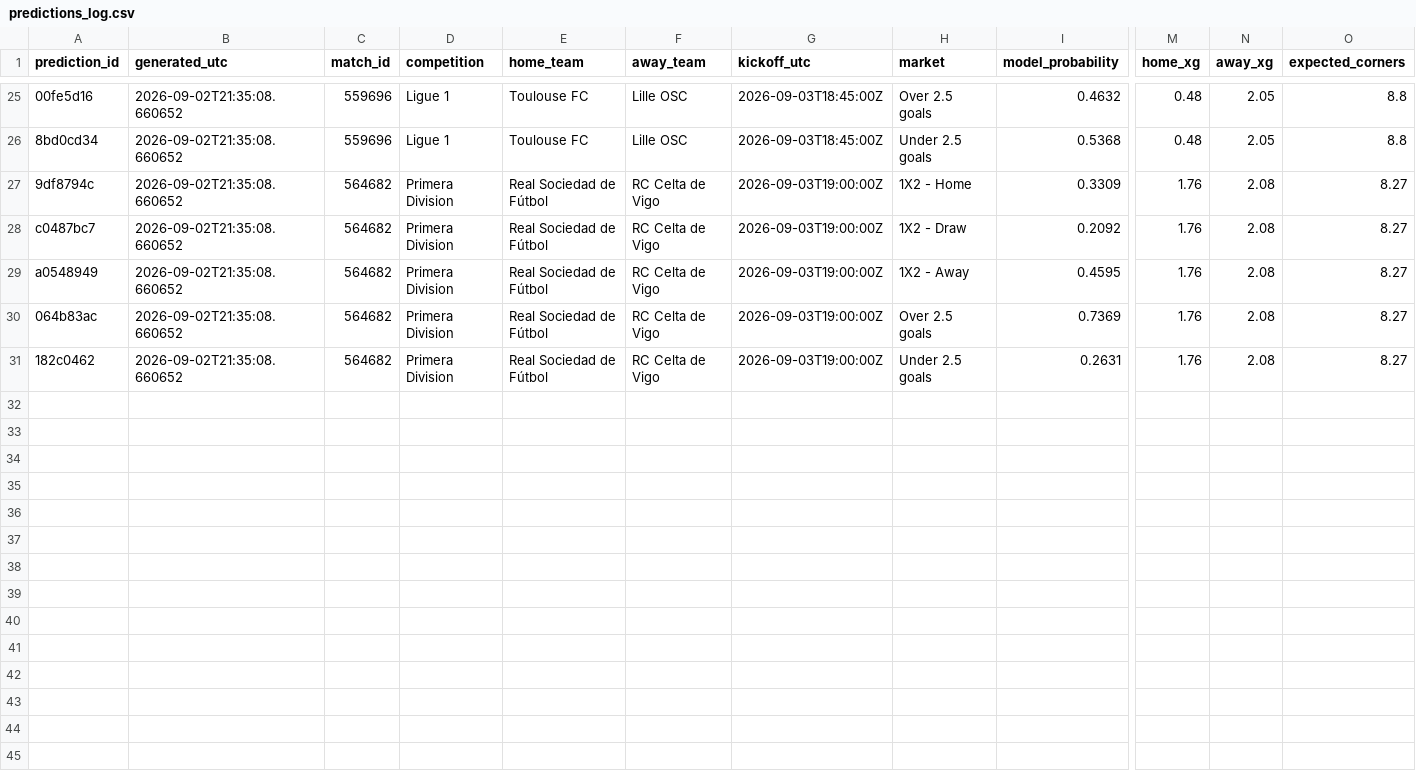
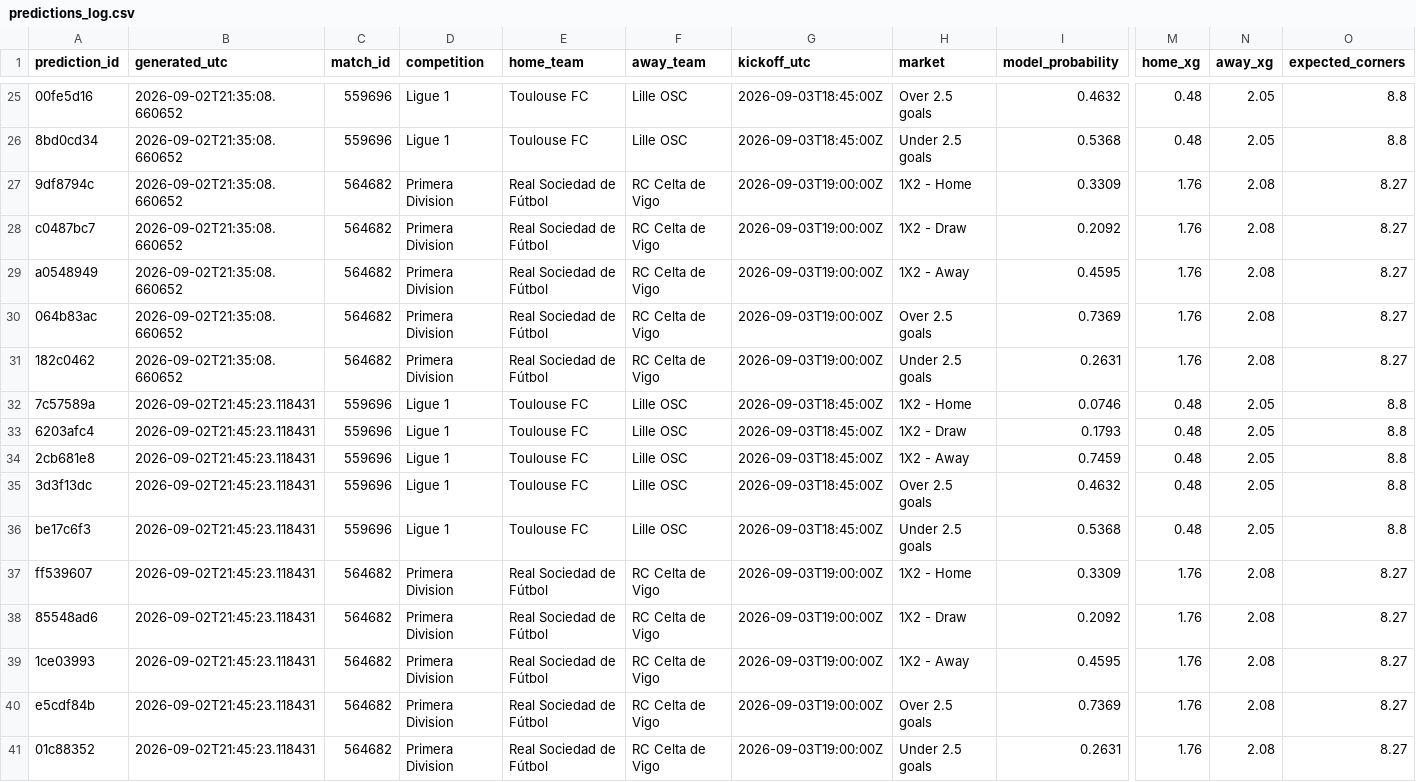
Before and after one commit to yes8525-png/football-betting-analytics, a CSV file: data/predictions/predictions_log.csv, drawn as a sheet; only a part is shown, gaps mark what is left out; rows hold the shown columns only; the diff names each change by its address in the sheet, - before the commit and + after, or states it on an @@ line.

```diff
--- a/data/predictions/predictions_log.csv
+++ b/data/predictions/predictions_log.csv
+row 32: 7c57589a | 2026-09-02T21:45:23.118431 | 559696 | Ligue 1 | Toulouse FC | Lille OSC | 2026-09-03T18:45:00Z | 1X2 - Home | 0.0746 | 0.48 | 2.05 | 8.8
+row 33: 6203afc4 | 2026-09-02T21:45:23.118431 | 559696 | Ligue 1 | Toulouse FC | Lille OSC | 2026-09-03T18:45:00Z | 1X2 - Draw | 0.1793 | 0.48 | 2.05 | 8.8
+row 34: 2cb681e8 | 2026-09-02T21:45:23.118431 | 559696 | Ligue 1 | Toulouse FC | Lille OSC | 2026-09-03T18:45:00Z | 1X2 - Away | 0.7459 | 0.48 | 2.05 | 8.8
+row 35: 3d3f13dc | 2026-09-02T21:45:23.118431 | 559696 | Ligue 1 | Toulouse FC | Lille OSC | 2026-09-03T18:45:00Z | Over 2.5 goals | 0.4632 | 0.48 | 2.05 | 8.8
+row 36: be17c6f3 | 2026-09-02T21:45:23.118431 | 559696 | Ligue 1 | Toulouse FC | Lille OSC | 2026-09-03T18:45:00Z | Under 2.5 goals | 0.5368 | 0.48 | 2.05 | 8.8
+row 37: ff539607 | 2026-09-02T21:45:23.118431 | 564682 | Primera Division | Real Sociedad de Fútbol | RC Celta de Vigo | 2026-09-03T19:00:00Z | 1X2 - Home | 0.3309 | 1.76 | 2.08 | 8.27
+row 38: 85548ad6 | 2026-09-02T21:45:23.118431 | 564682 | Primera Division | Real Sociedad de Fútbol | RC Celta de Vigo | 2026-09-03T19:00:00Z | 1X2 - Draw | 0.2092 | 1.76 | 2.08 | 8.27
+row 39: 1ce03993 | 2026-09-02T21:45:23.118431 | 564682 | Primera Division | Real Sociedad de Fútbol | RC Celta de Vigo | 2026-09-03T19:00:00Z | 1X2 - Away | 0.4595 | 1.76 | 2.08 | 8.27
+row 40: e5cdf84b | 2026-09-02T21:45:23.118431 | 564682 | Primera Division | Real Sociedad de Fútbol | RC Celta de Vigo | 2026-09-03T19:00:00Z | Over 2.5 goals | 0.7369 | 1.76 | 2.08 | 8.27
+row 41: 01c88352 | 2026-09-02T21:45:23.118431 | 564682 | Primera Division | Real Sociedad de Fútbol | RC Celta de Vigo | 2026-09-03T19:00:00Z | Under 2.5 goals | 0.2631 | 1.76 | 2.08 | 8.27
```
Also changed, not shown: 2 other files.
